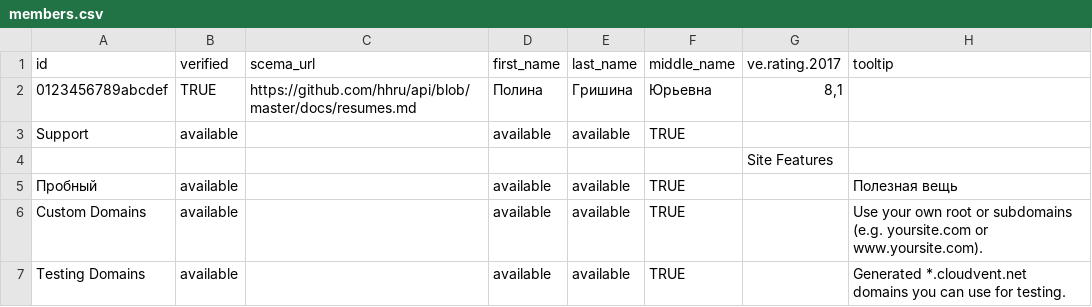
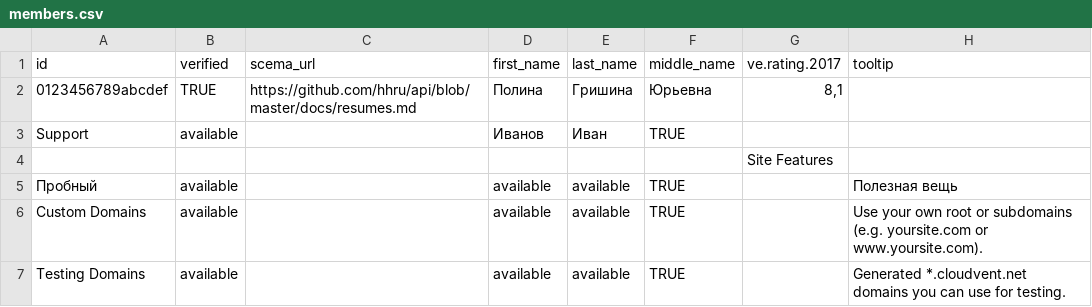
Before and after one commit to votexpert/microsite, a CSV file: members.csv, drawn as a sheet; only a part is shown.

Commit message:
Updated members.csv

```diff
--- a/members.csv
+++ b/members.csv
@@ -2,3 +2,3 @@ id,verified,scema_url,first_name,last_name,middle_name,ve.rating.2017,tooltip
 0123456789abcdef,TRUE,https://github.com/hhru/api/blob/master/docs/resumes.md,Полина,Гришина,Юрьевна,"8,1",
-Support,available,,available,available,TRUE,,
+Support,available,,Иванов,Иван,TRUE,,
 ,,,,,,Site Features,
```
